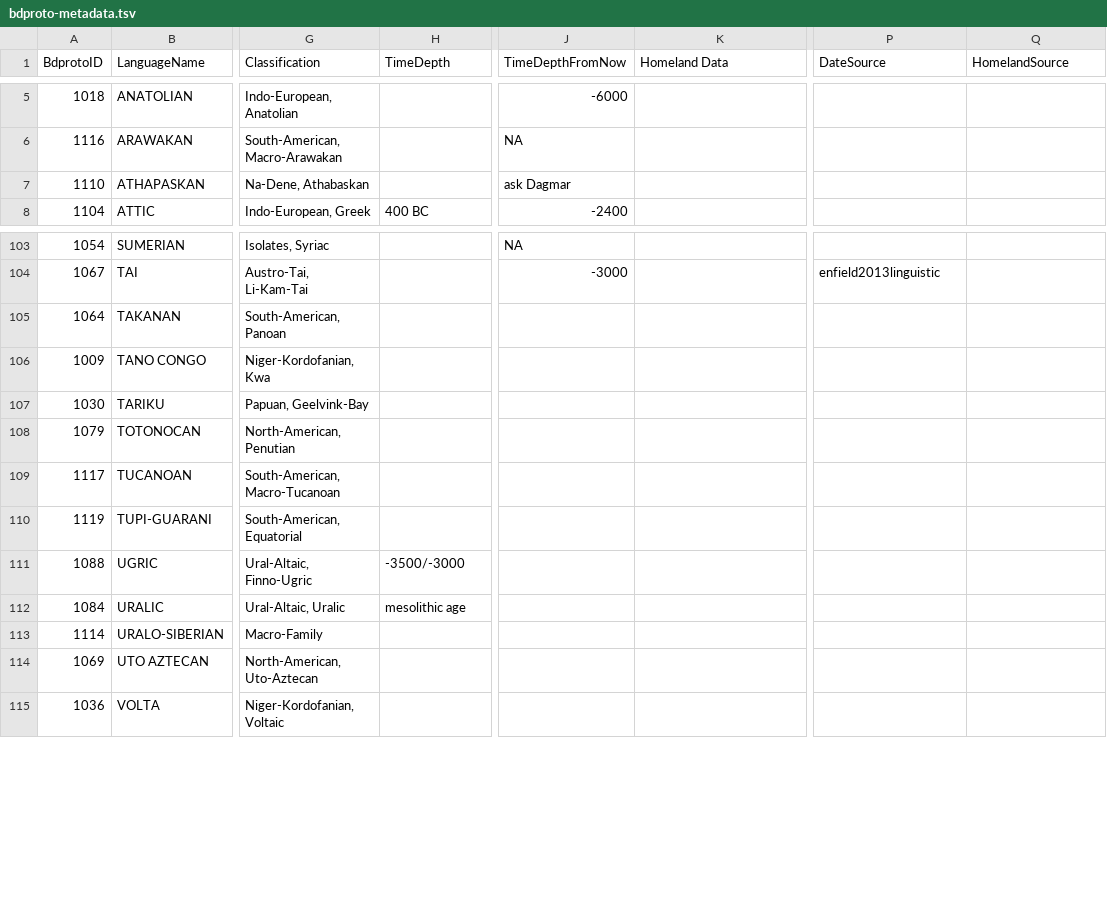
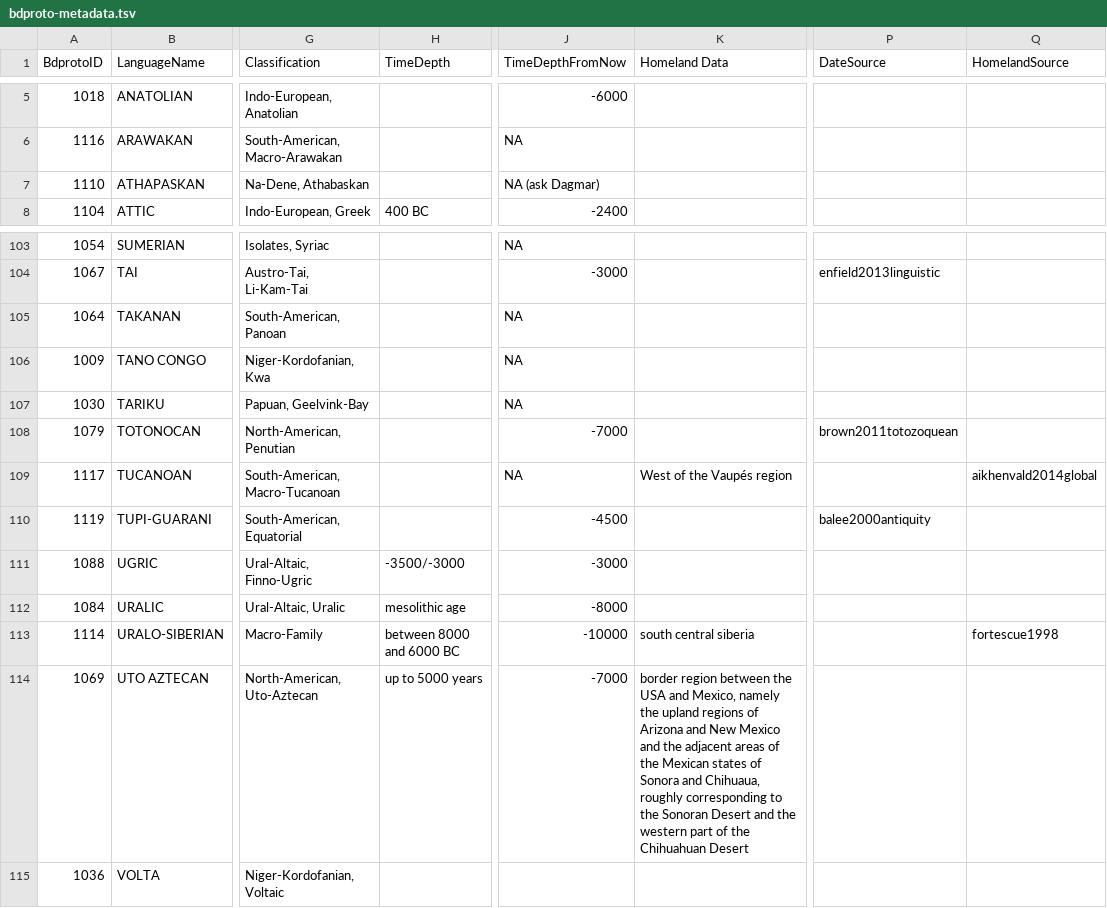
Before and after one commit to bdproto/bdproto, a TSV file: bdproto-metadata.tsv, drawn as a sheet; only a part is shown, gaps mark what is left out; the diff names each change by its address in the sheet, - before the commit and + after, or states it on an @@ line.

Commit message:
added time depths until uto aztecan

```diff
--- a/bdproto-metadata.tsv
+++ b/bdproto-metadata.tsv
-J7 (TimeDepthFromNow): ask Dagmar
+J7 (TimeDepthFromNow): NA (ask Dagmar)
-J105:J107 (TimeDepthFromNow): (empty)
+J105:J107 (TimeDepthFromNow): NA
-J108 (TimeDepthFromNow): (empty)
+J108 (TimeDepthFromNow): -7000
-P108 (DateSource): (empty)
+P108 (DateSource): brown2011totozoquean
-J109 (TimeDepthFromNow): (empty)
+J109 (TimeDepthFromNow): NA
-K109 (Homeland Data): (empty)
+K109 (Homeland Data): West of the Vaupés region
-Q109 (HomelandSource): (empty)
+Q109 (HomelandSource): aikhenvald2014global
-J110 (TimeDepthFromNow): (empty)
+J110 (TimeDepthFromNow): -4500
-P110 (DateSource): (empty)
+P110 (DateSource): balee2000antiquity
-J111 (TimeDepthFromNow): (empty)
+J111 (TimeDepthFromNow): -3000
-J112 (TimeDepthFromNow): (empty)
+J112 (TimeDepthFromNow): -8000
-H113 (TimeDepth): (empty)
+H113 (TimeDepth): between 8000 and 6000 BC
-J113 (TimeDepthFromNow): (empty)
+J113 (TimeDepthFromNow): -10000
-K113 (Homeland Data): (empty)
+K113 (Homeland Data): south central siberia
-Q113 (HomelandSource): (empty)
+Q113 (HomelandSource): fortescue1998
-H114 (TimeDepth): (empty)
+H114 (TimeDepth): up to 5000 years
-J114 (TimeDepthFromNow): (empty)
+J114 (TimeDepthFromNow): -7000
-K114 (Homeland Data): (empty)
+K114 (Homeland Data): border region between the USA and Mexico, namely the upland regions of Arizona and New Mexico and the adjacent areas of the Mexican states of Sonora and Chihuaua, roughly corresponding to the Sonoran Desert and the western part of the Chihuahuan Desert
```
Also changed, not shown: 4 other files.
